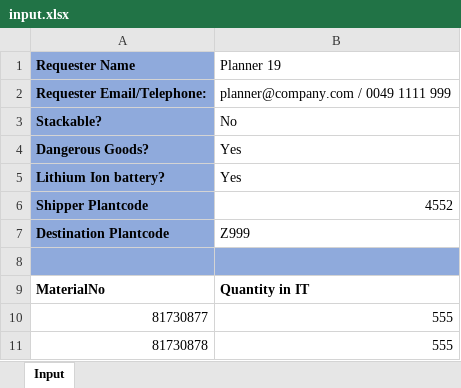
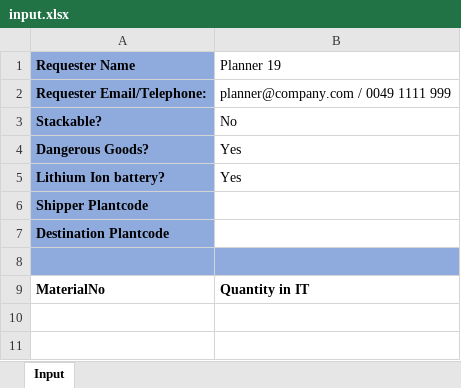
Before and after one commit to dominiksimgen/quotation_tool, an Excel workbook: input.xlsx, sheet Input, drawn as a sheet; values as stored, in another font and other column widths than the file's, no borders; the diff names each change by its address in the sheet, - before the commit and + after, or states it on an @@ line.

Commit message:
version 1.0.3: fixed bug introduced with v1.0.1 in logistical data extraction

```diff
--- a/input.xlsx (sheet Input)
+++ b/input.xlsx (sheet Input)
-B6 (Planner 19): 4552
+B6 (Planner 19): (empty)
-B7 (Planner 19): Z999
+B7 (Planner 19): (empty)
-row 10: 81730877 | 555
-row 11: 81730878 | 555
```
Also changed, not shown: 2 other files.
